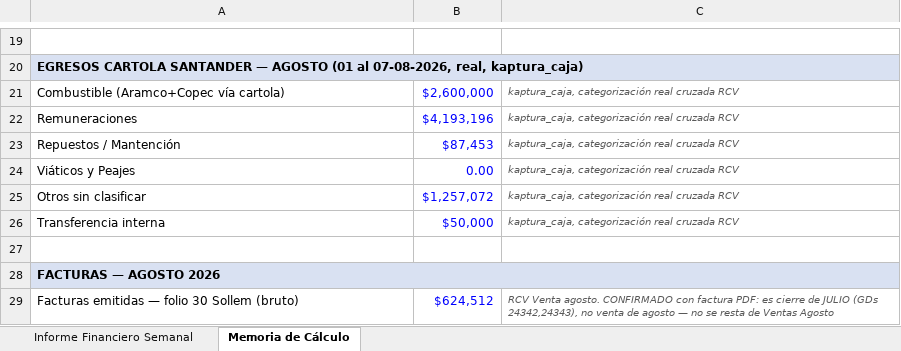
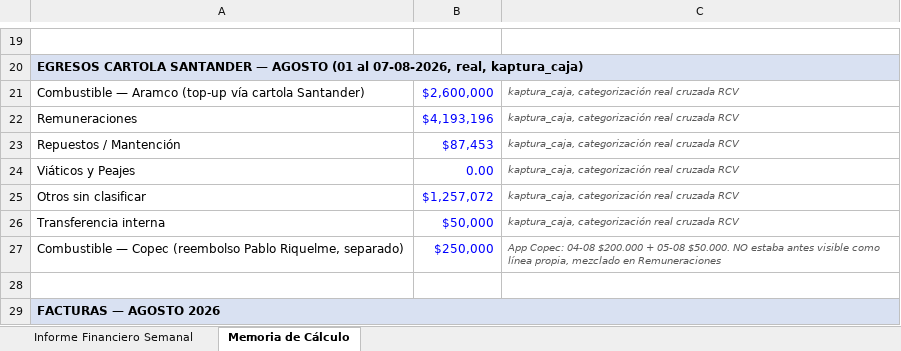
Before and after one commit to CTG2026/KAPTURA-PILOTO, an Excel workbook: finanzas/informes_semanales/Informe_Financiero_Semanal_Global_Solutions_07Ago2026.xlsx, sheet Memoria de Cálculo, drawn as a sheet; only a part is shown, gaps mark what is left out; the shorter side is filled out with more unchanged rows; values as stored, in another font and other column widths than the file's, no borders; the diff names each change by its address in the sheet, - before the commit and + after, or states it on an @@ line.

Commit message:
Separa Copec, corrige label combustible, agrega alerta critica de posible duplicacion de servicios (S-111/S-112 y 8x Lampa sin guia)

```diff
--- a/finanzas/informes_semanales/Informe_Financiero_Semanal_Global_Solutions_07Ago2026.xlsx (sheet Memoria de Cálculo)
+++ b/finanzas/informes_semanales/Informe_Financiero_Semanal_Global_Solutions_07Ago2026.xlsx (sheet Memoria de Cálculo)
-A21: Combustible (Aramco+Copec vía cartola)
+A21: Combustible — Aramco (top-up vía cartola Santander)
+row 27: Combustible — Copec (reembolso Pablo Riquelme, separado) | $250,000 | App Copec: 04-08 $200.000 + 05-08 $50.000. NO estaba antes visible como línea propia, mezclado en Remuneraciones
```
Also changed, not shown: sheet Informe Financiero Semanal, formulas that keep their value.
